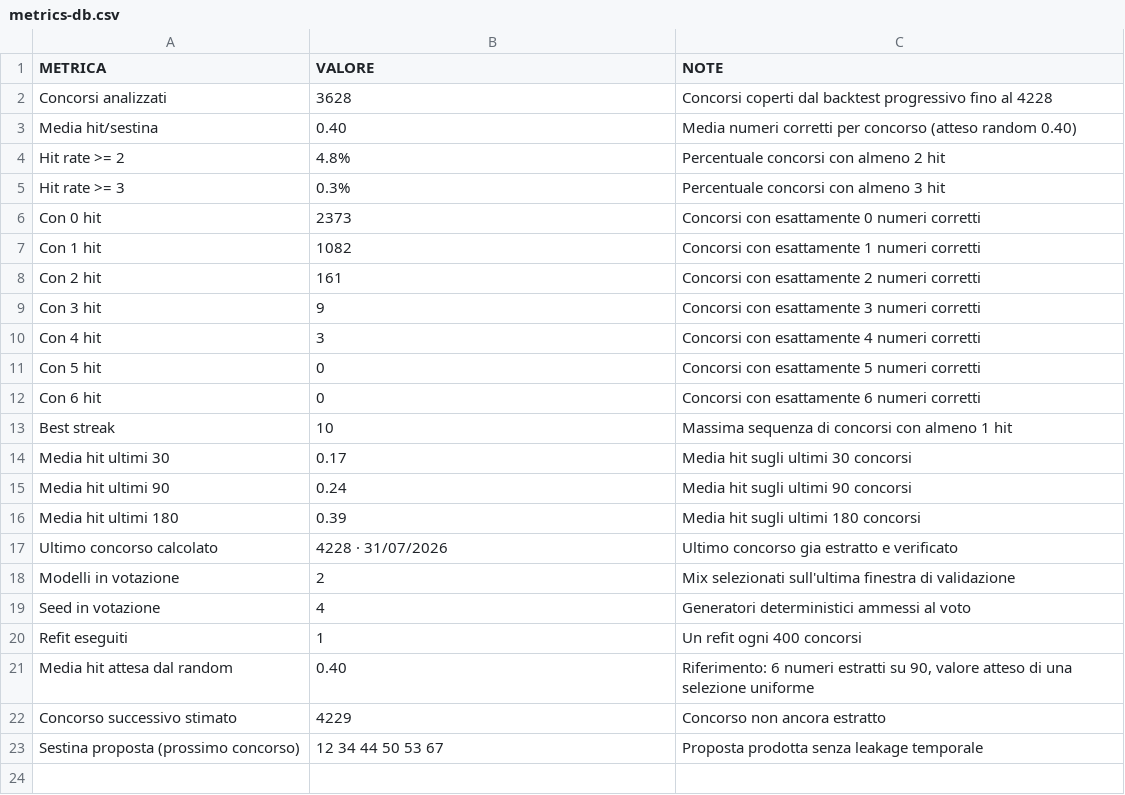
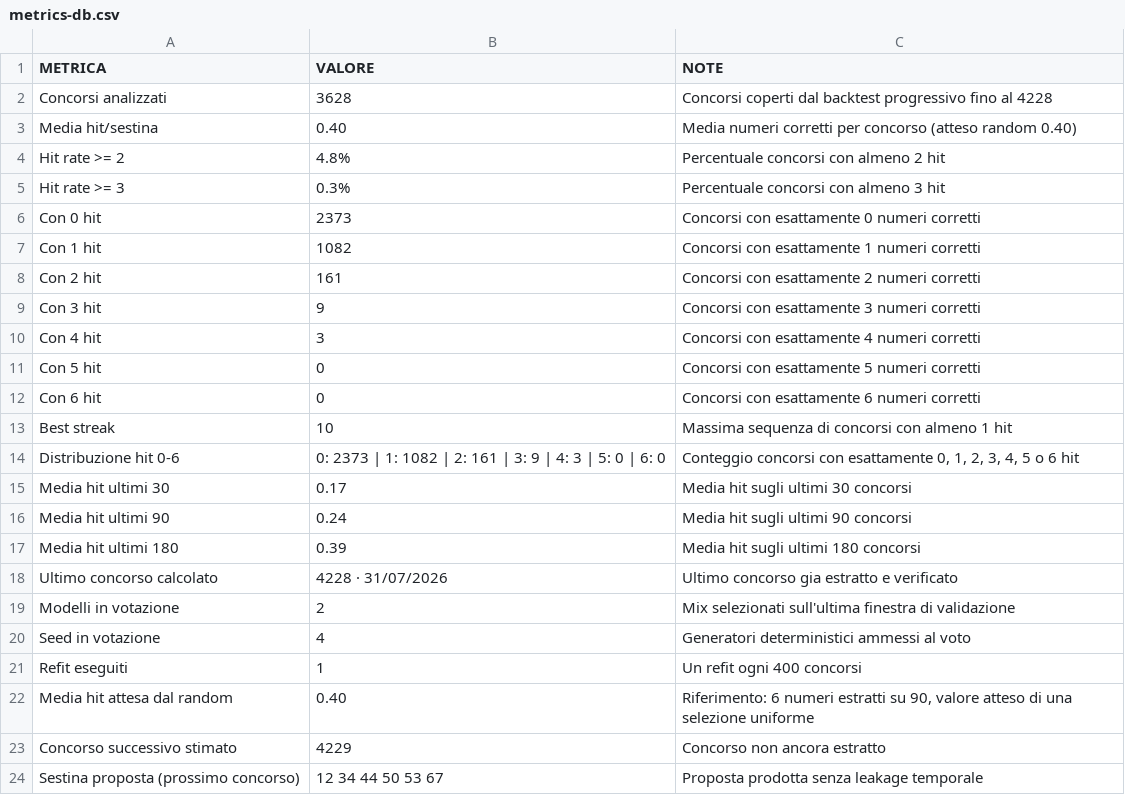
Before and after one commit to giga-labor/SuperenalottoCC, a CSV file: pages/algoritmi/algs/chimera-mix-adattivo/out/metrics-db.csv, drawn as a sheet; the diff names each change by its address in the sheet, - before the commit and + after, or states it on an @@ line.

```diff
--- a/pages/algoritmi/algs/chimera-mix-adattivo/out/metrics-db.csv
+++ b/pages/algoritmi/algs/chimera-mix-adattivo/out/metrics-db.csv
+row 14: Distribuzione hit 0-6 | 0: 2373 | 1: 1082 | 2: 161 | 3: 9 | 4: 3 | 5: 0 | 6: 0 | Conteggio concorsi con esattamente 0, 1, 2, 3, 4, 5 o 6 hit
```
Also changed, not shown: pages/algoritmi/algs/solus90-anticrowd/out/metrics-db.csv, 46 other files.
